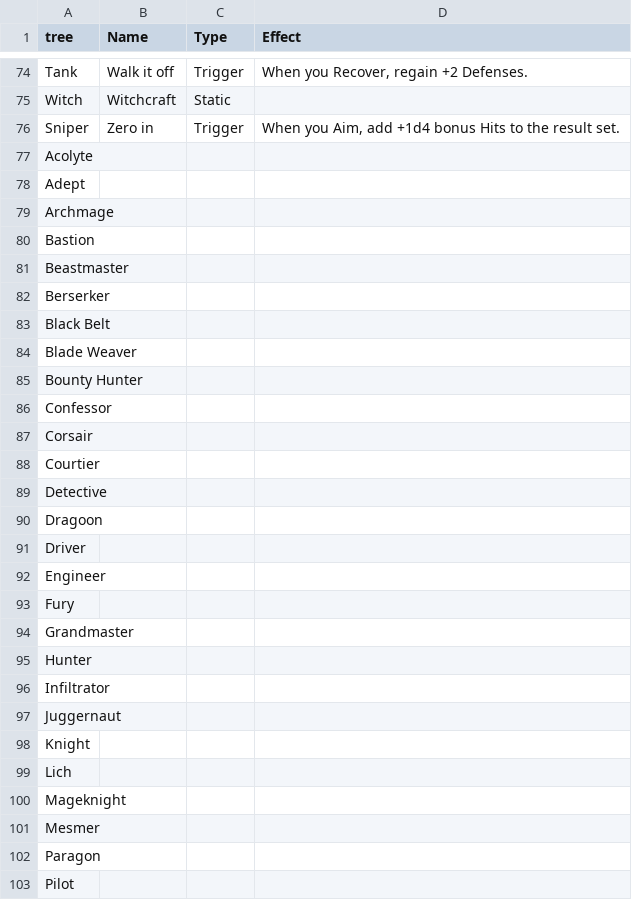
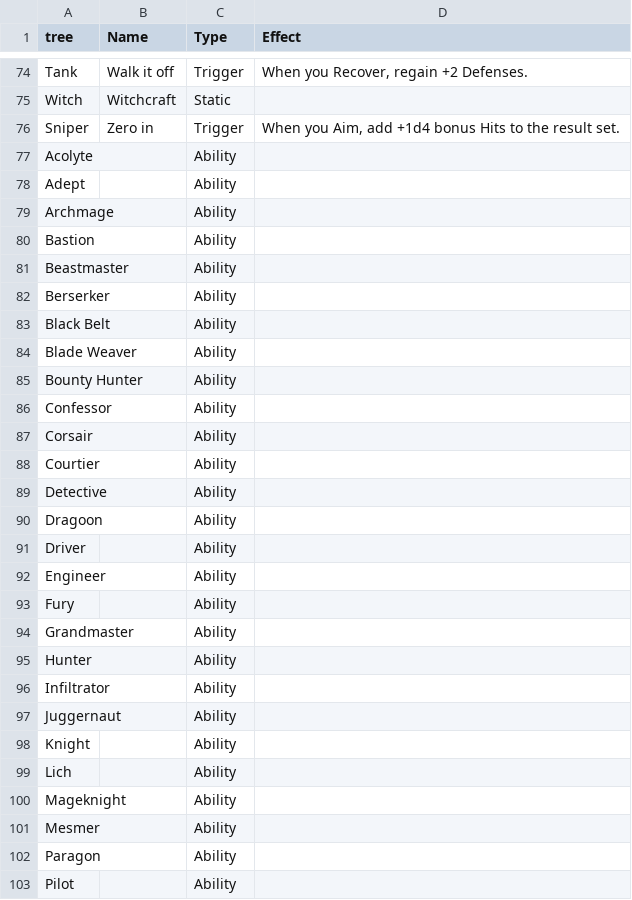
Before and after one commit to donalharrison/no1_system, a CSV file: docs/_data/talents.csv, drawn as a sheet; only a part is shown, gaps mark what is left out; the diff covers the shown part only.

Commit message:
added types to all entries in talents.

```diff
--- a/docs/_data/talents.csv
+++ b/docs/_data/talents.csv
@@ -77,27 +77,27 @@ Sniper,Zero in,Trigger,"When you Aim, add +1d4 bonus Hits to the result set.",
-Acolyte,,,,
-Adept,,,,
-Archmage,,,,
-Bastion,,,,
-Beastmaster,,,,
-Berserker,,,,
-Black Belt,,,,
-Blade Weaver,,,,
-Bounty Hunter,,,,
-Confessor,,,,
-Corsair,,,,
-Courtier,,,,
-Detective,,,,
-Dragoon,,,,
-Driver,,,,
-Engineer,,,,
-Fury,,,,
-Grandmaster,,,,
-Hunter,,,,
-Infiltrator,,,,
-Juggernaut,,,,
-Knight,,,,
-Lich,,,,
-Mageknight,,,,
-Mesmer,,,,
-Paragon,,,,
-Pilot,,,,
+Acolyte,,Ability,
+Adept,,Ability,
+Archmage,,Ability,
+Bastion,,Ability,
+Beastmaster,,Ability,
+Berserker,,Ability,
+Black Belt,,Ability,
+Blade Weaver,,Ability,
+Bounty Hunter,,Ability,
+Confessor,,Ability,
+Corsair,,Ability,
+Courtier,,Ability,
+Detective,,Ability,
+Dragoon,,Ability,
+Driver,,Ability,
+Engineer,,Ability,
+Fury,,Ability,
+Grandmaster,,Ability,
+Hunter,,Ability,
+Infiltrator,,Ability,
+Juggernaut,,Ability,
+Knight,,Ability,
+Lich,,Ability,
+Mageknight,,Ability,
+Mesmer,,Ability,
+Paragon,,Ability,
+Pilot,,Ability,
```
Also changed, not shown: 24 edited cells elsewhere in this file.
